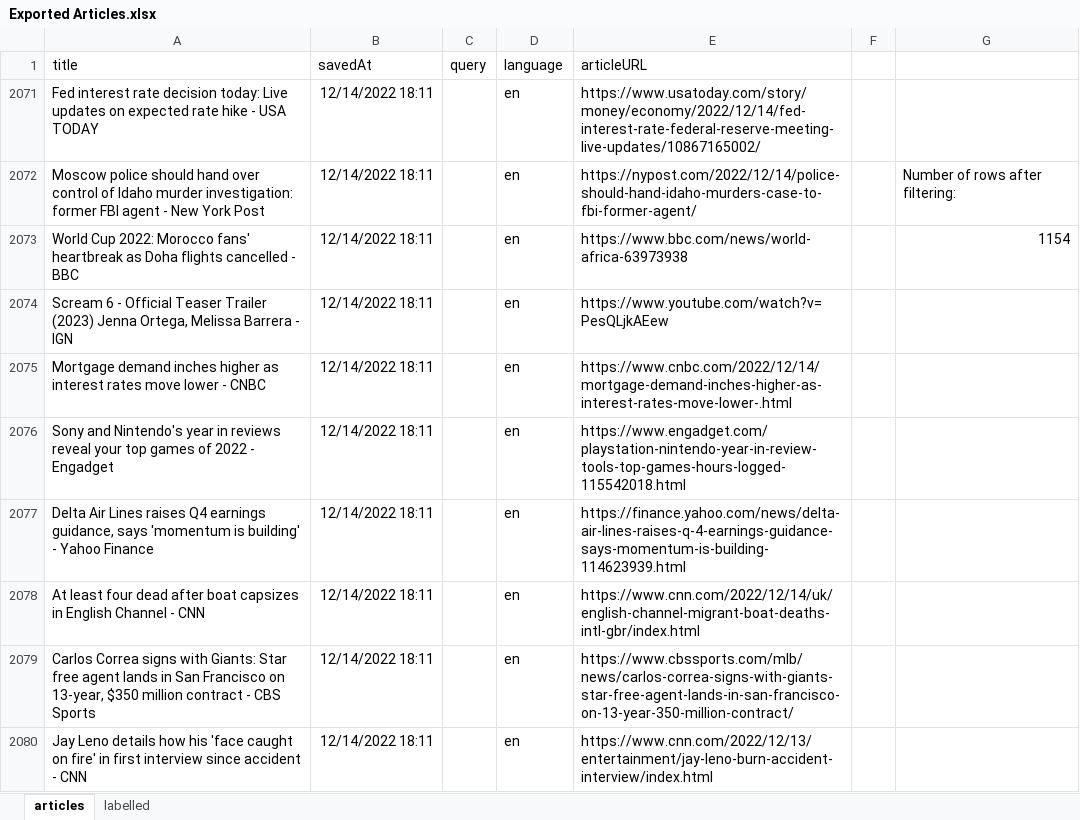
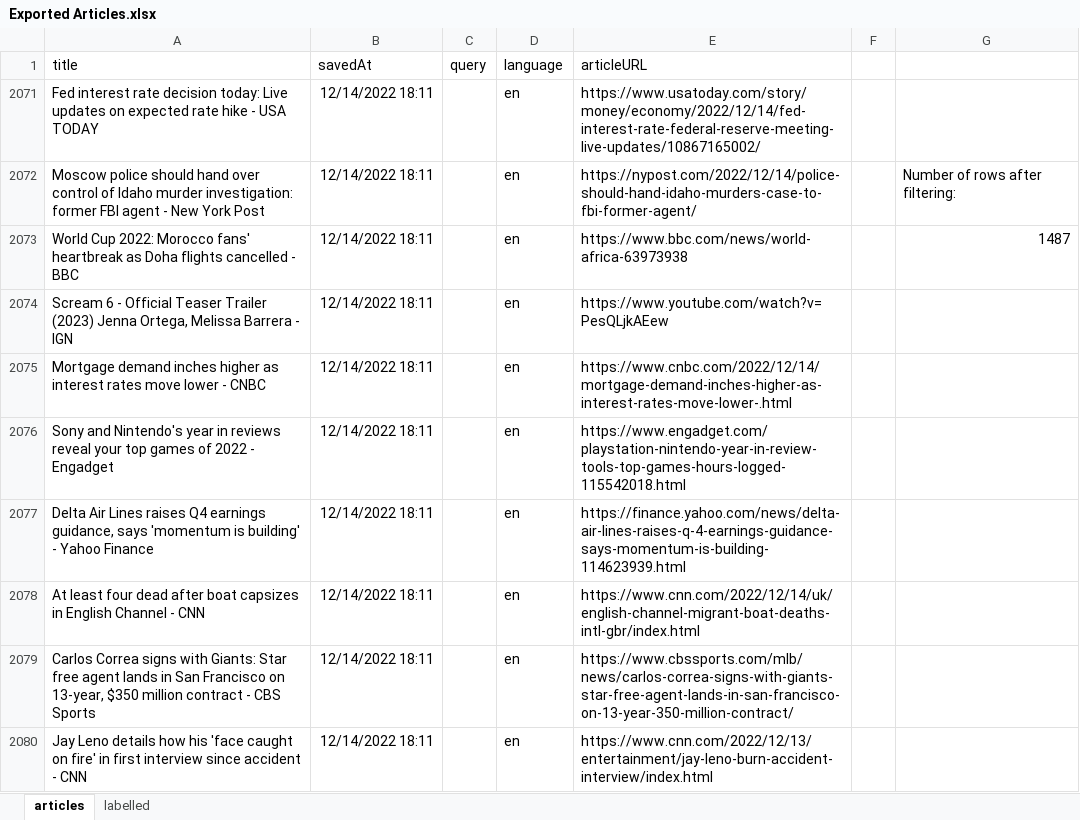
Before and after one commit to renesteeman/ScalableStance, an Excel workbook: Exported Articles.xlsx, sheet articles, drawn as a sheet; only a part is shown; values as stored, in another font and other column widths than the file's, no borders; table styles not drawn; the diff covers the shown part only; the diff names each change by its address in the sheet, - before the commit and + after, or states it on an @@ line.

```diff
--- a/Exported Articles.xlsx (sheet articles)
+++ b/Exported Articles.xlsx (sheet articles)
-G2073: 1154
+G2073: 1487
```
Also changed, not shown: 333 added rows elsewhere in this sheet, sheet labelled, hidden cells, 4 other files.
